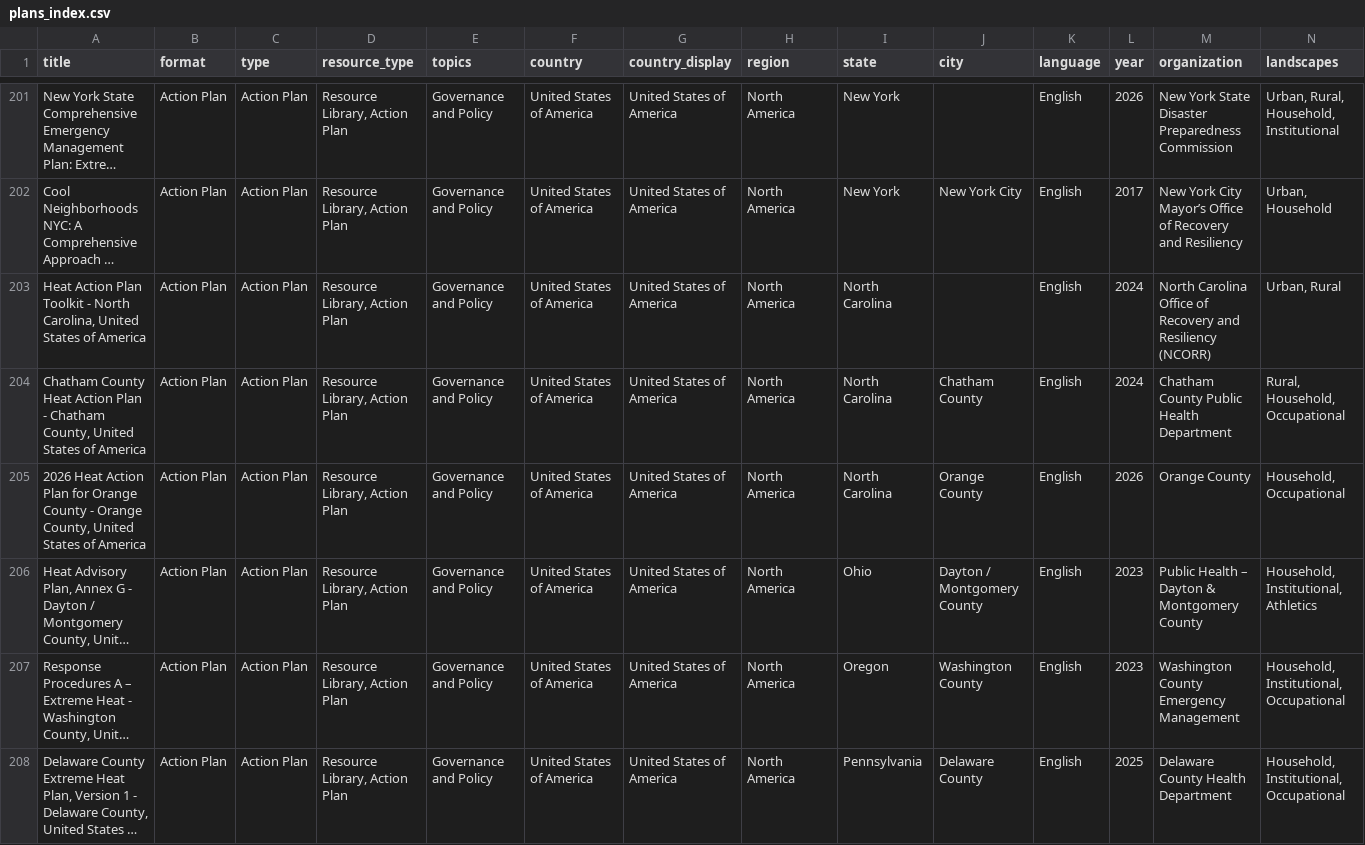
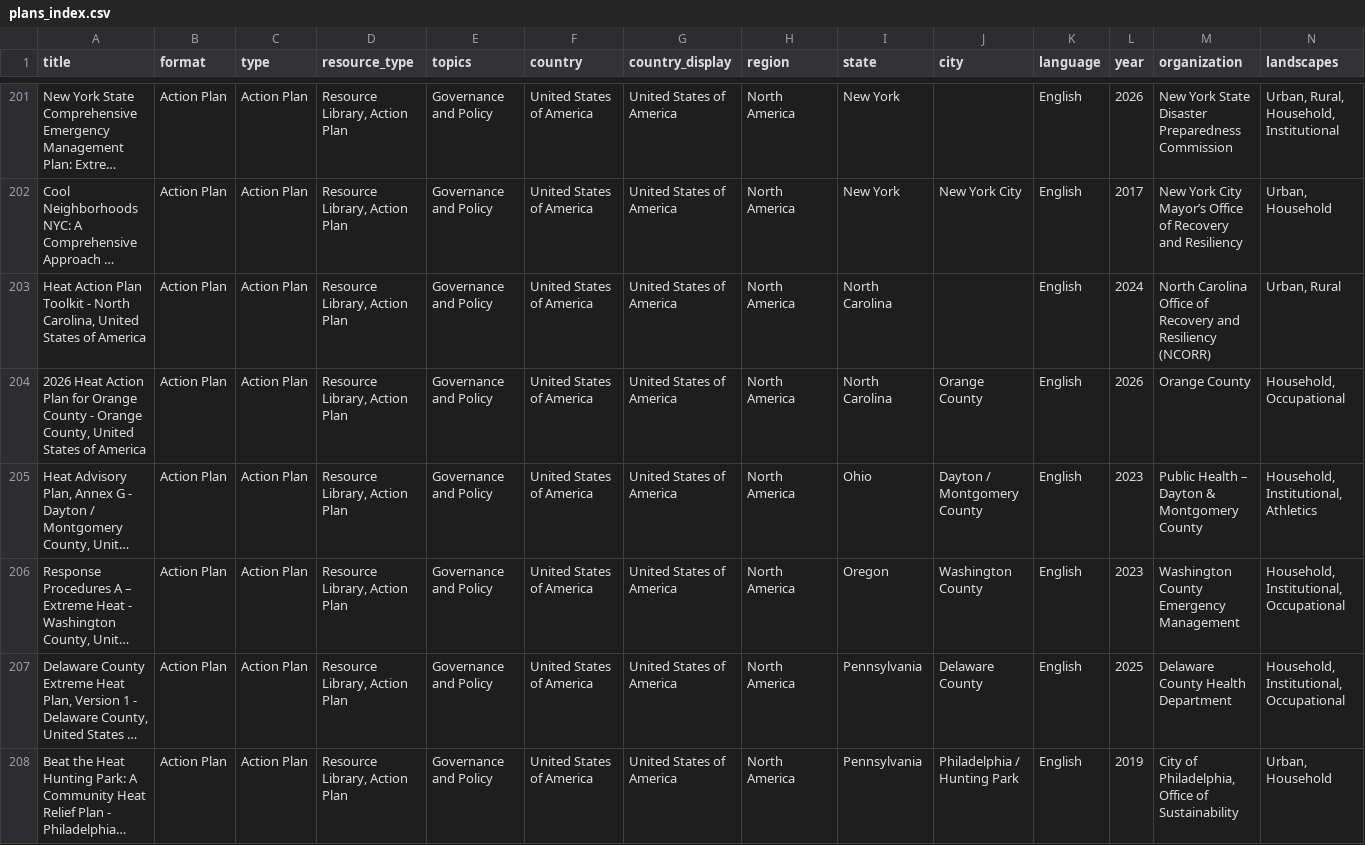
Before and after one commit to sparklabnyc/heat_health_action_plan_registry, a CSV file: plans_index.csv, drawn as a sheet; only a part is shown, gaps mark what is left out; the shorter side is filled out with more unchanged rows; long unchanged cells end in …; rows hold the shown columns only; the diff names each change by its address in the sheet, - before the commit and + after, or states it on an @@ line.

Commit message:
Update plans_index.csv

```diff
--- a/plans_index.csv
+++ b/plans_index.csv
-row 204: Chatham County Heat Action Plan - Chatham County, United States of America | Action Plan | Action Plan | Resource Library, Action Plan | Governance and Policy | United States of America | United States of America | North America | North Carolina | Chatham County | English | 2024 | Chatham County Public Health Department | Rural, Household, Occupational
```
